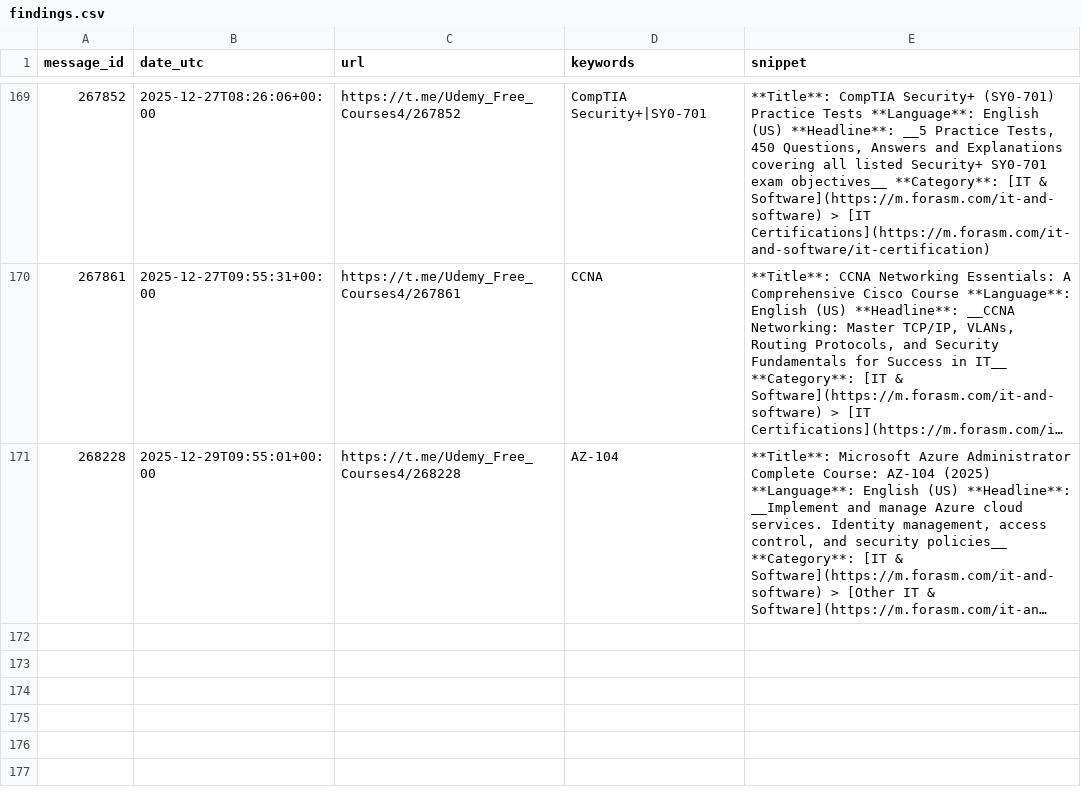
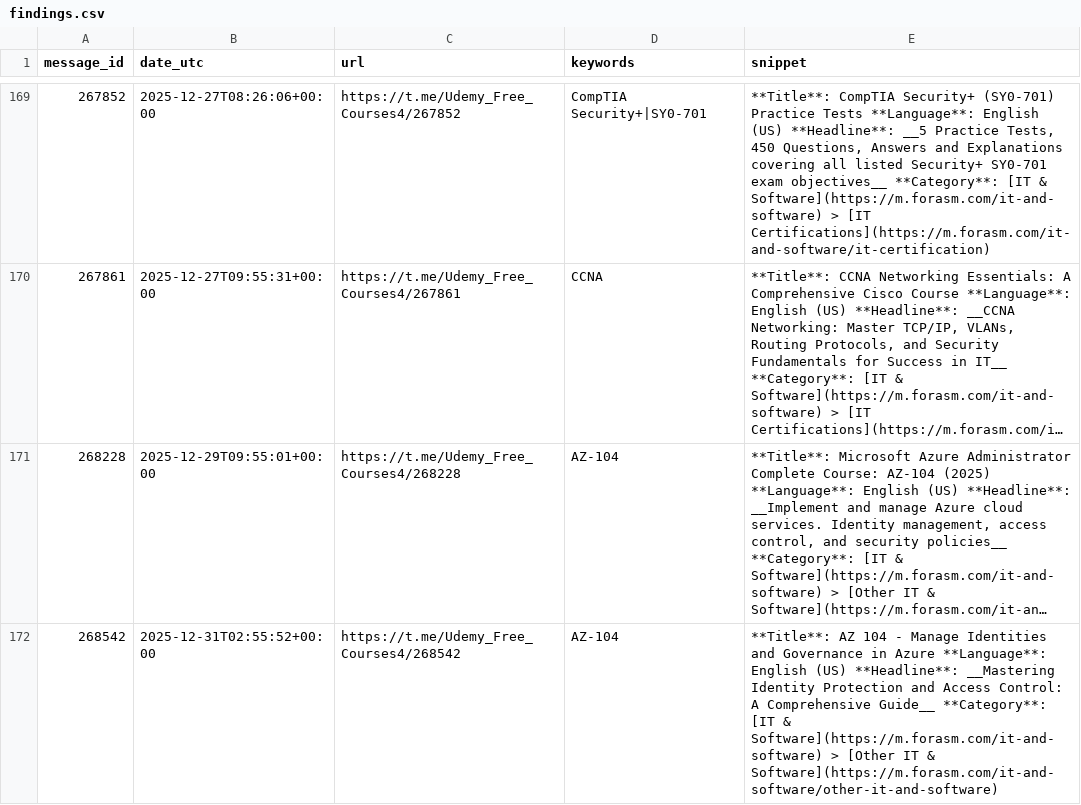
Before and after one commit to mathislef34/Udemy_Formation_Scanner, a CSV file: findings.csv, drawn as a sheet; only a part is shown, gaps mark what is left out; long unchanged cells end in …; the diff names each change by its address in the sheet, - before the commit and + after, or states it on an @@ line.

```diff
--- a/findings.csv
+++ b/findings.csv
+row 172: 268542 | 2025-12-31T02:55:52+00:00 | https://t.me/Udemy_Free_Courses4/268542 | AZ-104 | **Title**: AZ 104 - Manage Identities and Governance in Azure **Language**: English (US) **Headline**: __Mastering Identity Protection and Access Control: A Comprehensive Guide__ **Category**: [IT & Software](https://m.forasm.com/it-and-software) > [Other IT & Software](https://m.forasm.com/it-and-software/other-it-and-software)
```
Also changed, not shown: docs/findings.csv, 1 other file.
